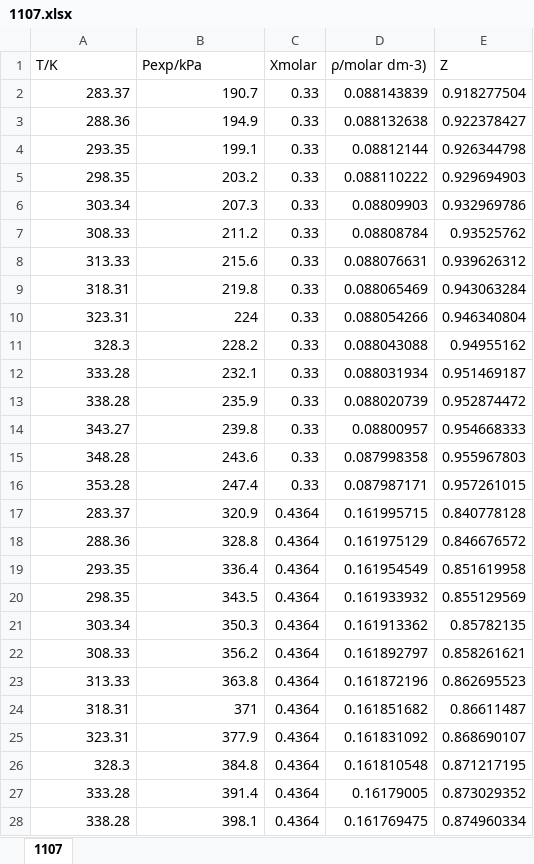
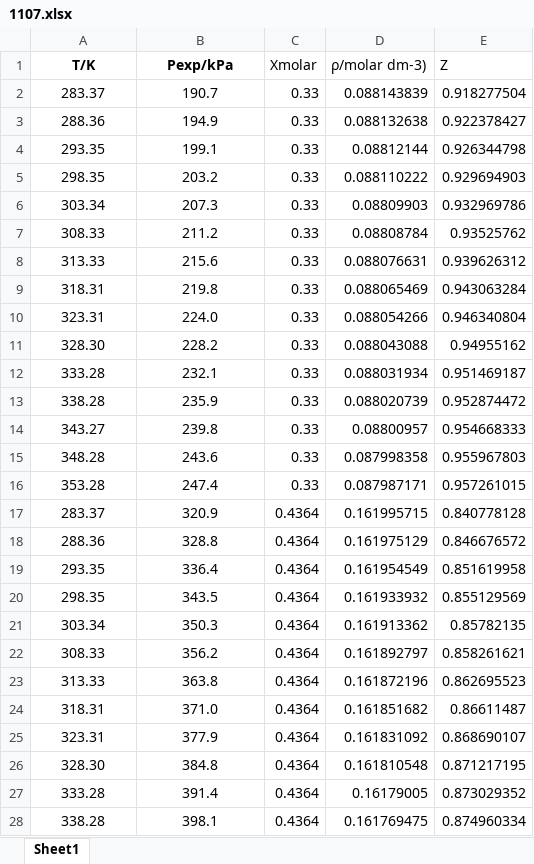
Before and after one commit to Lvyuan13/Virial-curvefit, an Excel workbook: 1107.xlsx, sheet Sheet1, drawn as a sheet; only a part is shown; values as stored, in another font and other column widths than the file's, no borders; the diff covers the shown part only; the diff names each change by its address in the sheet, - before the commit and + after, or states it on an @@ line.

```diff
--- a/1107.xlsx (sheet Sheet1)
+++ b/1107.xlsx (sheet Sheet1)
-sheet tab: 1107
+sheet tab: Sheet1
@@ A1:B1 bold: off → on, alignment: left → center @@
-A2:B28 alignment: right
+A2:B28 alignment: center
-B10 (Pexp/kPa): 224
+B10 (Pexp/kPa): 224.0
-A11 (T/K): 328.3
+A11 (T/K): 328.30
-B24 (Pexp/kPa): 371
+B24 (Pexp/kPa): 371.0
-A26 (T/K): 328.3
+A26 (T/K): 328.30
```
Also changed, not shown: 7 edited cells and cell formats elsewhere in this sheet, formulas that keep their value, 10 other files.
